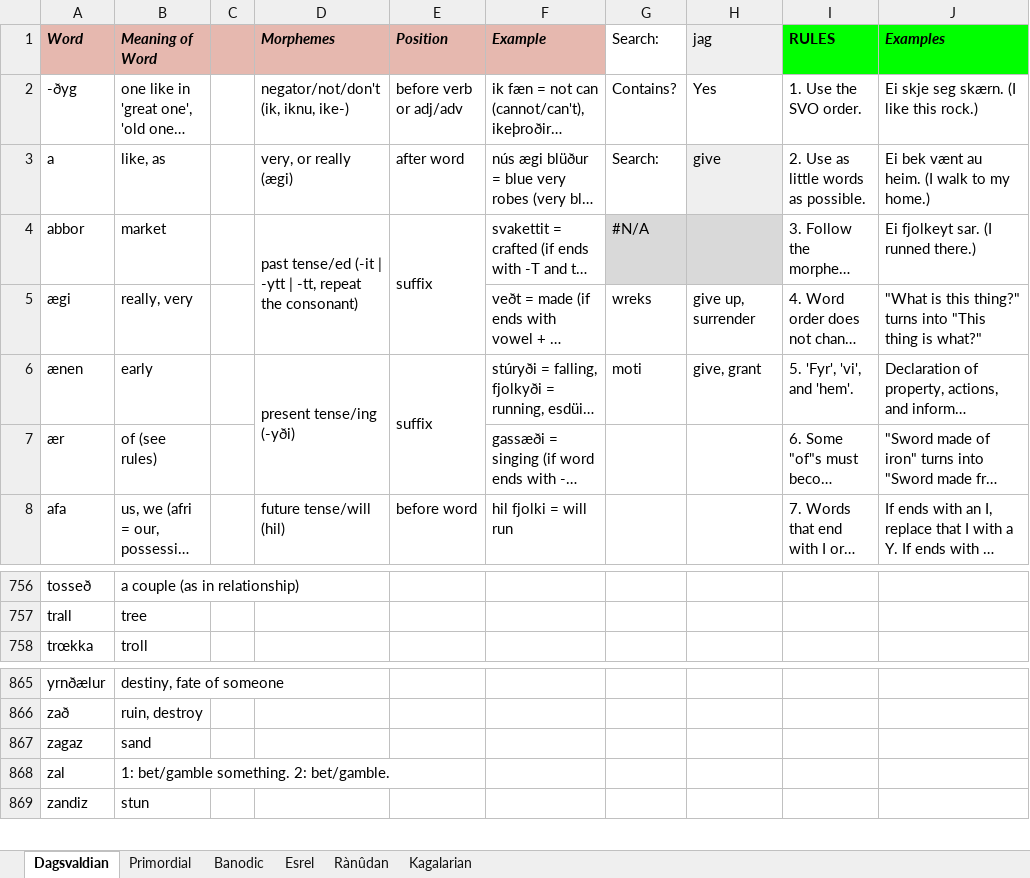
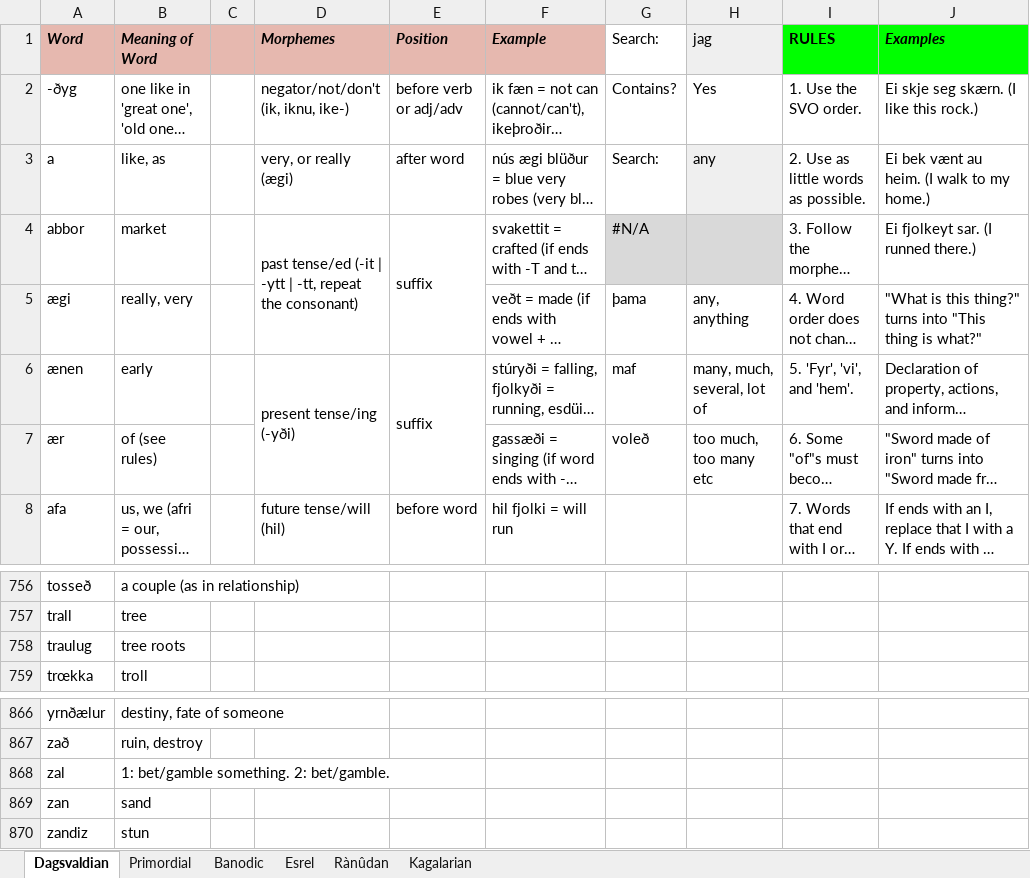
Before and after one commit to Oneo64/Aldpor, an Excel workbook: Conlangs/Fantasy Languages.xlsx, sheet Dagsvaldian, drawn as a sheet; only a part is shown, gaps mark what is left out; long unchanged cells end in …; values as stored, in another font and other column widths than the file's, no borders; charts and pictures not drawn; removed rows and columns are numbered as before the commit, all else as after; the diff names each change by its address in the sheet, - before the commit and + after, or states it on an @@ line.

Commit message:
Update Fantasy Languages.xlsx

```diff
--- a/Conlangs/Fantasy Languages.xlsx (sheet Dagsvaldian)
+++ b/Conlangs/Fantasy Languages.xlsx (sheet Dagsvaldian)
-H3 (jag): give
+H3 (jag): any
-G5 (Search:): wreks
+G5 (Search:): þama
-H5 (jag): give up, surrender
+H5 (jag): any, anything
-G6 (Search:): moti
+G6 (Search:): maf
-H6 (jag): give, grant
+H6 (jag): many, much, several, lot of
-G7 (Search:): (empty)
+G7 (Search:): voleð
-H7 (jag): (empty)
+H7 (jag): too much, too many etc
+row 758: traulug | tree roots
-row 867: zagaz | sand
+row 869: zan | sand
```
